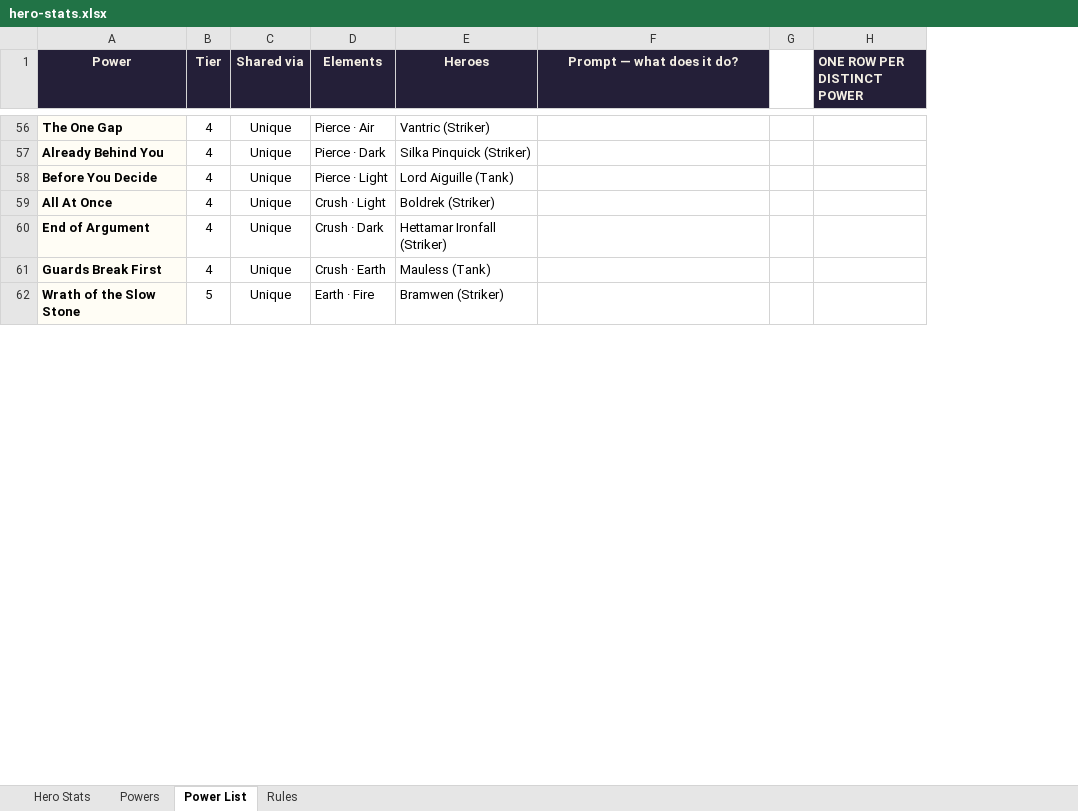
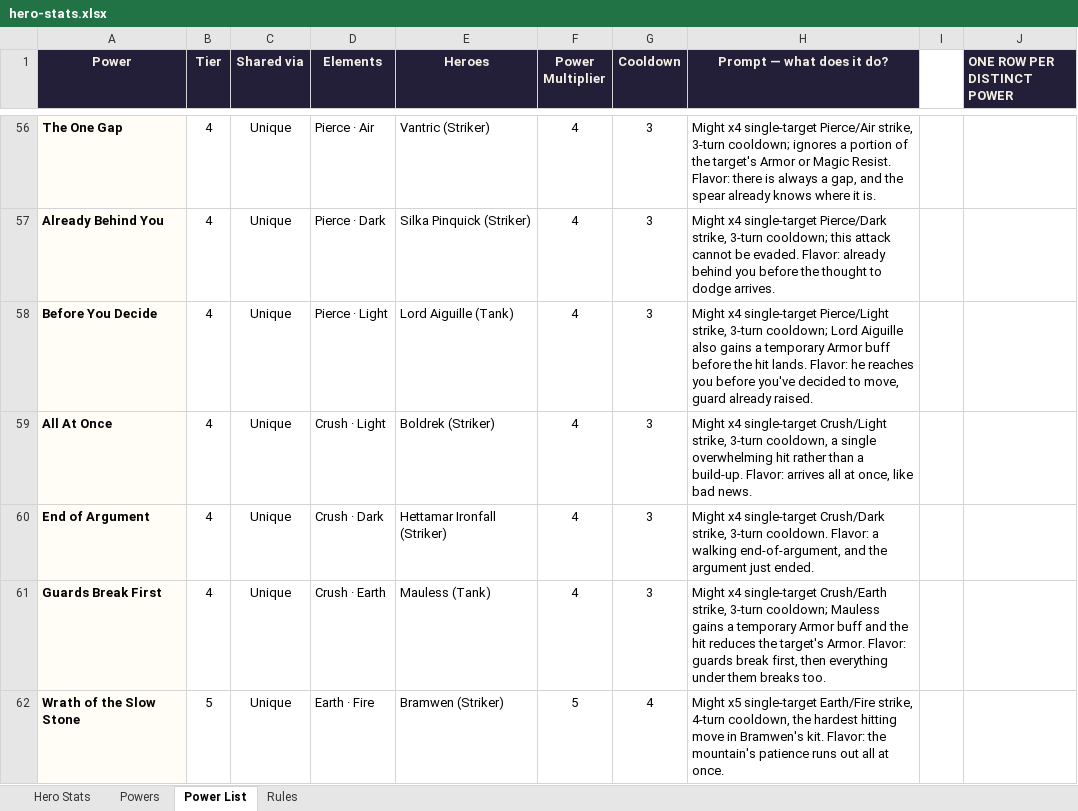
Before and after one commit to jonupchurch/LMNTLZ, an Excel workbook: resources/characters/hero-stats.xlsx, sheet Power List, drawn as a sheet; only a part is shown, gaps mark what is left out; values as stored, in another font and other column widths than the file's, no borders; addresses are those after the commit; the diff covers the shown part only; the diff names each change by its address in the sheet, - before the commit and + after, or states it on an @@ line.

Commit message:
Add the passive layer: 3 per hero across 3 sharing scopes
Every hero gets a Role, a House and a unique passive - 40 distinct,
matching how the active powers already share. Each scope is a
different KIND of effect so they compose rather than stack: role
passives are positional and tempo, house passives are the Force's
mechanical signature, unique passives are conditional triggers. Three
flat stat bonuses per hero would have inflated the 300-point budget
invisibly.

Several hook the mechanics settled today. Light ignores fade, Mauless
cannot be compelled by taunt, Silka cannot be targeted by reactions,
Hettamar denies them, and Buffers extend durations - which is worth
more on a slow ally than a fast one, since durations tick on the
bearer's own clock.

Appends rather than rebuilds, so the 87 authored multipliers,
cooldowns and prompts are untouched. Silka's stat change from earlier
rides along: Speed 45, Toughness and Armor to 25, total still 300.

```diff
--- a/resources/characters/hero-stats.xlsx (sheet Power List)
+++ b/resources/characters/hero-stats.xlsx (sheet Power List)
+column F (Power Multiplier), rows 56-62: 4 | 4 | 4 | 4 | 4 | 4 | 5
+column G (Cooldown), rows 56-62: 3 | 3 | 3 | 3 | 3 | 3 | 4
-H56 (Prompt — what does it do?): (empty)
+H56 (Prompt — what does it do?): Might x4 single-target Pierce/Air strike, 3-turn cooldown; ignores a portion of the target's Armor or Magic Resist. Flavor: there is always a gap, and the spear already knows where it is.
-H57 (Prompt — what does it do?): (empty)
+H57 (Prompt — what does it do?): Might x4 single-target Pierce/Dark strike, 3-turn cooldown; this attack cannot be evaded. Flavor: already behind you before the thought to dodge arrives.
-H58 (Prompt — what does it do?): (empty)
+H58 (Prompt — what does it do?): Might x4 single-target Pierce/Light strike, 3-turn cooldown; Lord Aiguille also gains a temporary Armor buff before the hit lands. Flavor: he reaches you before you've decided to move, guard already raised.
-H59 (Prompt — what does it do?): (empty)
+H59 (Prompt — what does it do?): Might x4 single-target Crush/Light strike, 3-turn cooldown, a single overwhelming hit rather than a build-up. Flavor: arrives all at once, like bad news.
-H60 (Prompt — what does it do?): (empty)
+H60 (Prompt — what does it do?): Might x4 single-target Crush/Dark strike, 3-turn cooldown. Flavor: a walking end-of-argument, and the argument just ended.
-H61 (Prompt — what does it do?): (empty)
+H61 (Prompt — what does it do?): Might x4 single-target Crush/Earth strike, 3-turn cooldown; Mauless gains a temporary Armor buff and the hit reduces the target's Armor. Flavor: guards break first, then everything under them breaks too.
-H62 (Prompt — what does it do?): (empty)
+H62 (Prompt — what does it do?): Might x5 single-target Earth/Fire strike, 4-turn cooldown, the hardest hitting move in Bramwen's kit. Flavor: the mountain's patience runs out all at once.
```
Also changed, not shown: 40 added rows and 80 edited cells elsewhere in this sheet, sheet Powers, sheet Hero Stats, 1 other file.
